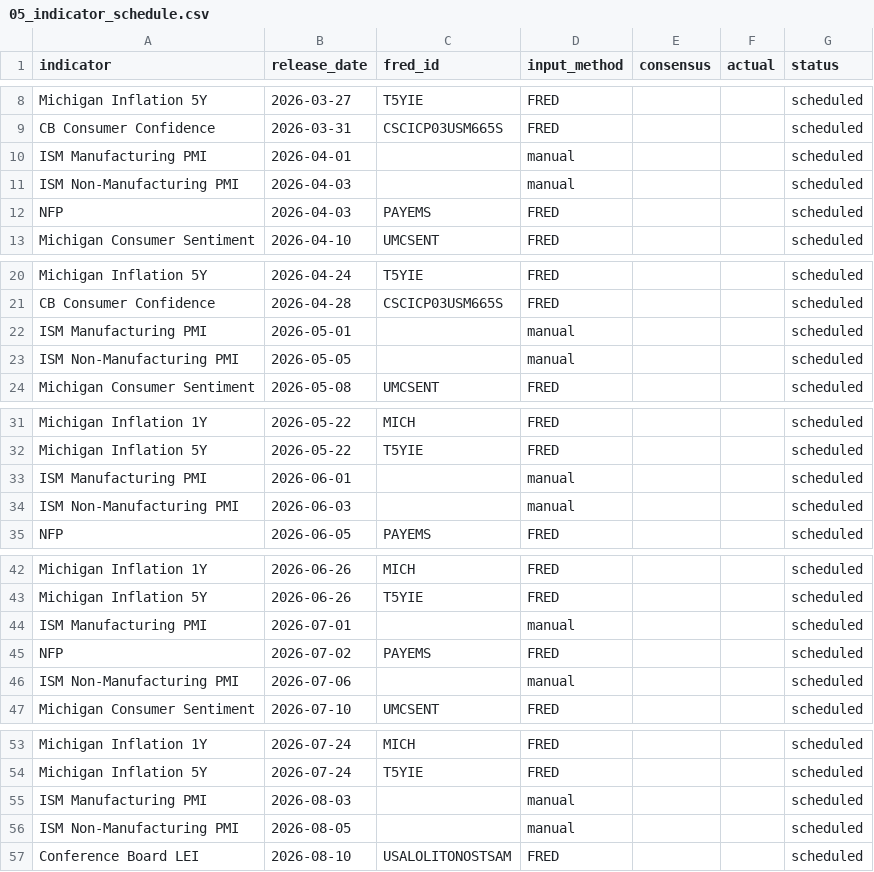
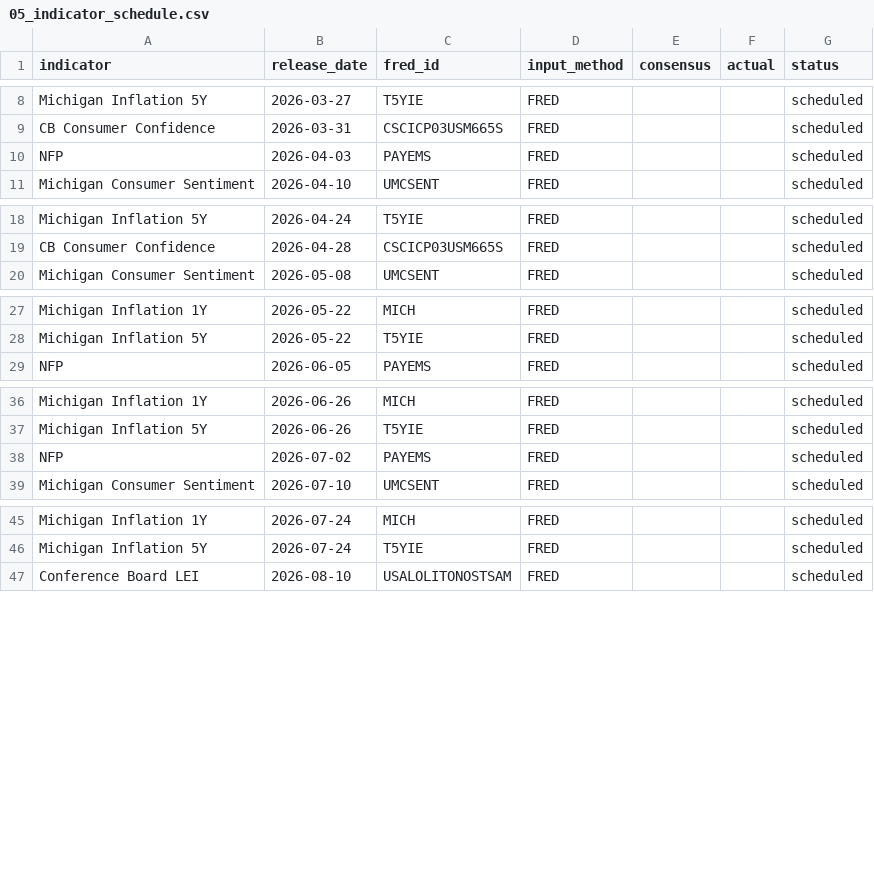
Before and after one commit to Koichi-Shigihara2/Adjusted-EPS-Analyzer, a CSV file: docs/market-monitor/macro-pulse/data/05_indicator_schedule.csv, drawn as a sheet; only a part is shown, gaps mark what is left out.

```diff
--- a/docs/market-monitor/macro-pulse/data/05_indicator_schedule.csv
+++ b/docs/market-monitor/macro-pulse/data/05_indicator_schedule.csv
@@ -9,4 +9,2 @@ Michigan Inflation 5Y,2026-03-27,T5YIE,FRED,,,scheduled
 CB Consumer Confidence,2026-03-31,CSCICP03USM665S,FRED,,,scheduled
-ISM Manufacturing PMI,2026-04-01,,manual,,,scheduled
-ISM Non-Manufacturing PMI,2026-04-03,,manual,,,scheduled
 NFP,2026-04-03,PAYEMS,FRED,,,scheduled
@@ -21,4 +19,2 @@ Michigan Inflation 5Y,2026-04-24,T5YIE,FRED,,,scheduled
 CB Consumer Confidence,2026-04-28,CSCICP03USM665S,FRED,,,scheduled
-ISM Manufacturing PMI,2026-05-01,,manual,,,scheduled
-ISM Non-Manufacturing PMI,2026-05-05,,manual,,,scheduled
 Michigan Consumer Sentiment,2026-05-08,UMCSENT,FRED,,,scheduled
@@ -32,4 +28,2 @@ Michigan Inflation 1Y,2026-05-22,MICH,FRED,,,scheduled
 Michigan Inflation 5Y,2026-05-22,T5YIE,FRED,,,scheduled
-ISM Manufacturing PMI,2026-06-01,,manual,,,scheduled
-ISM Non-Manufacturing PMI,2026-06-03,,manual,,,scheduled
 NFP,2026-06-05,PAYEMS,FRED,,,scheduled
@@ -43,5 +37,3 @@ Michigan Inflation 1Y,2026-06-26,MICH,FRED,,,scheduled
 Michigan Inflation 5Y,2026-06-26,T5YIE,FRED,,,scheduled
-ISM Manufacturing PMI,2026-07-01,,manual,,,scheduled
 NFP,2026-07-02,PAYEMS,FRED,,,scheduled
-ISM Non-Manufacturing PMI,2026-07-06,,manual,,,scheduled
 Michigan Consumer Sentiment,2026-07-10,UMCSENT,FRED,,,scheduled
@@ -54,4 +46,2 @@ Michigan Inflation 1Y,2026-07-24,MICH,FRED,,,scheduled
 Michigan Inflation 5Y,2026-07-24,T5YIE,FRED,,,scheduled
-ISM Manufacturing PMI,2026-08-03,,manual,,,scheduled
-ISM Non-Manufacturing PMI,2026-08-05,,manual,,,scheduled
 Conference Board LEI,2026-08-10,USALOLITONOSTSAM,FRED,,,scheduled
```
Also changed, not shown: 3 other files.
